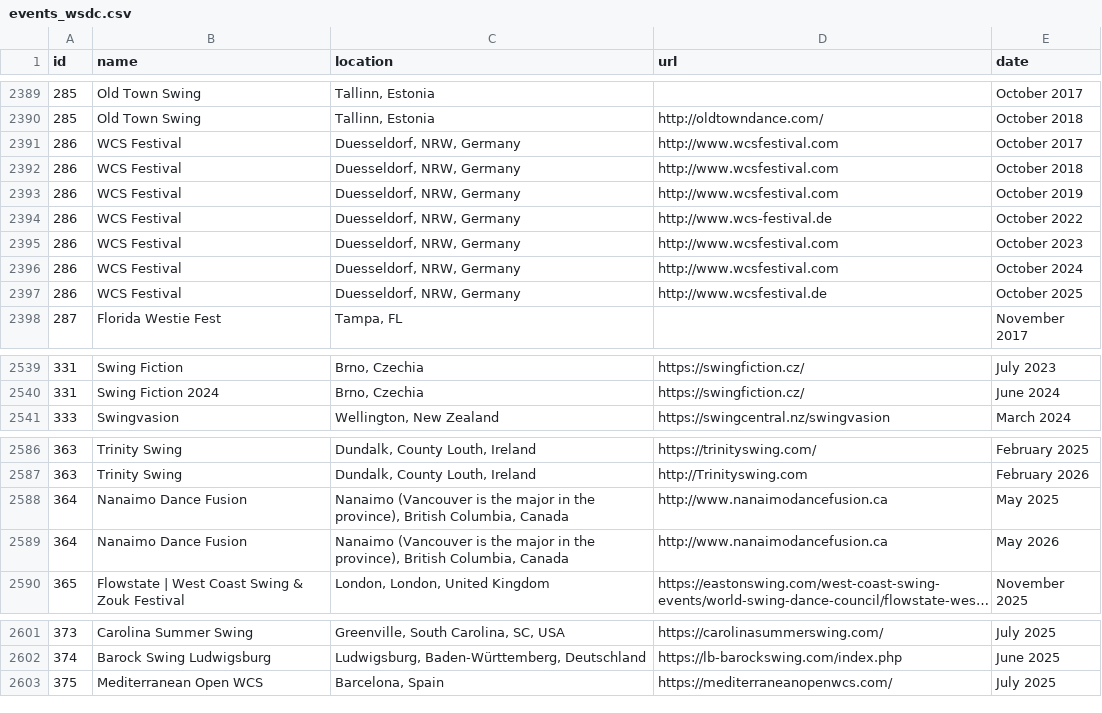
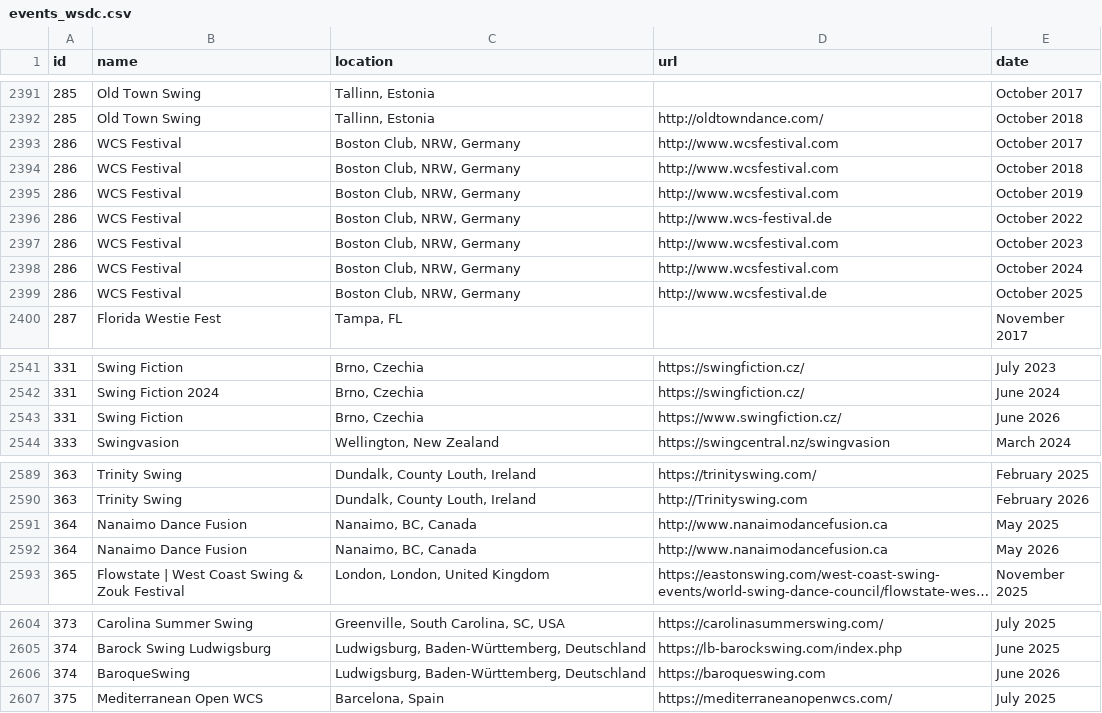
Before and after one commit to zlat1109/wsdc-data-pipeline, a CSV file: data/events_wsdc.csv, drawn as a sheet; only a part is shown, gaps mark what is left out; long unchanged cells end in …; addresses are those after the commit; the diff covers the shown part only; the diff names each change by its address in the sheet, - before the commit and + after, or states it on an @@ line.

```diff
--- a/data/events_wsdc.csv
+++ b/data/events_wsdc.csv
-C2393:C2399 (location): Duesseldorf, NRW, Germany
+C2393:C2399 (location): Boston Club, NRW, Germany
+row 2543: 331 | Swing Fiction | Brno, Czechia | https://www.swingfiction.cz/ | June 2026
-C2591:C2592 (location): Nanaimo (Vancouver is the major in the province), British Columbia, Canada
+C2591:C2592 (location): Nanaimo, BC, Canada
+row 2606: 374 | BaroqueSwing | Ludwigsburg, Baden-Württemberg, Deutschland | https://baroqueswing.com | June 2026
```
Also changed, not shown: 2 added rows and 32 edited cells elsewhere in this file, data/location_info.csv, 5 other files.
